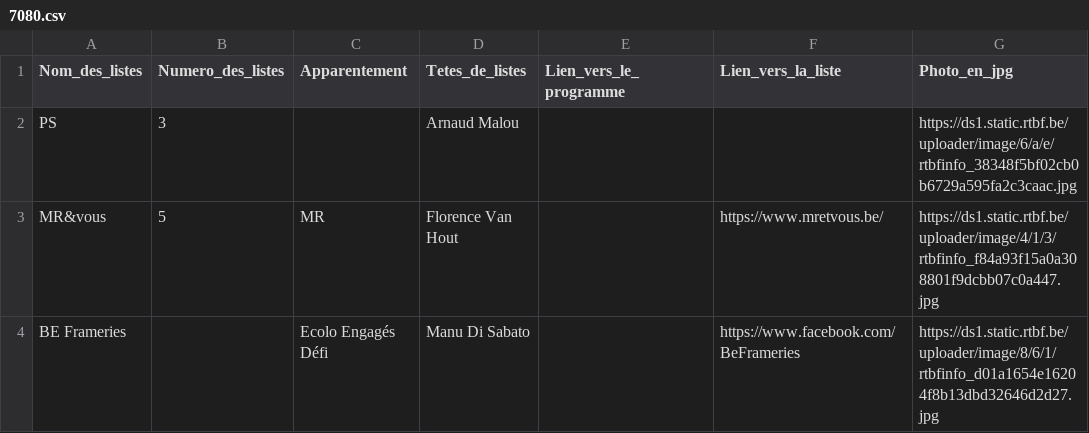
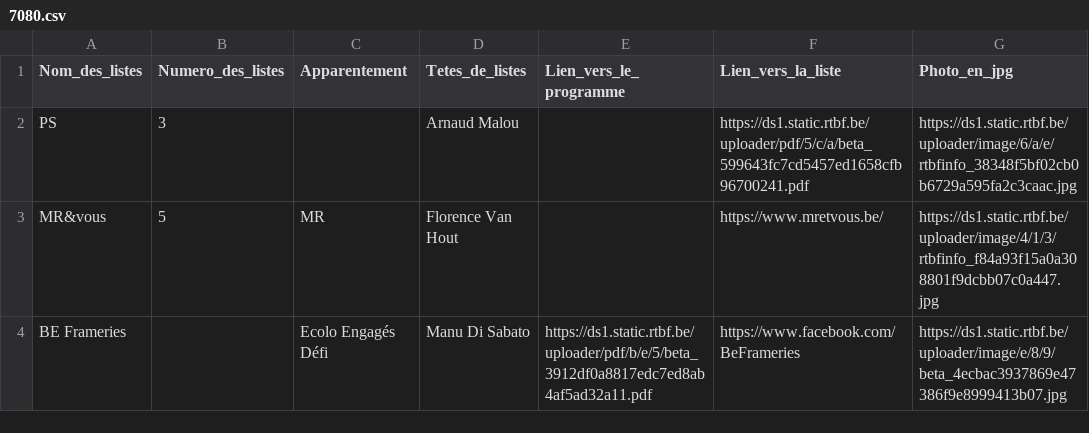
Before and after one commit to amcaw/electionslists, a CSV file: 7080.csv, drawn as a sheet.

Commit message:
Upload CSV file

```diff
--- a/7080.csv
+++ b/7080.csv
@@ -1,4 +1,4 @@
 Nom_des_listes,Numero_des_listes,Apparentement,Tetes_de_listes,Lien_vers_le_programme,Lien_vers_la_liste,Photo_en_jpg
-PS,3,,Arnaud Malou,,,https://ds1.static.rtbf.be/uploader/image/6/a/e/rtbfinfo_38348f5bf02cb0b6729a595fa2c3caac.jpg
+PS,3,,Arnaud Malou,,https://ds1.static.rtbf.be/uploader/pdf/5/c/a/beta_599643fc7cd5457ed1658cfb96700241.pdf,https://ds1.static.rtbf.be/uploader/image/6/a/e/rtbfinfo_38348f5bf02cb0b6729a595fa2c3caac.jpg
 MR&vous,5,MR,Florence Van Hout,,https://www.mretvous.be/,https://ds1.static.rtbf.be/uploader/image/4/1/3/rtbfinfo_f84a93f15a0a308801f9dcbb07c0a447.jpg
-BE Frameries,,Ecolo  Engagés  Défi,Manu Di Sabato,,https://www.facebook.com/BeFrameries,https://ds1.static.rtbf.be/uploader/image/8/6/1/rtbfinfo_d01a1654e16204f8b13dbd32646d2d27.jpg
+BE Frameries,,Ecolo  Engagés  Défi,Manu Di Sabato,https://ds1.static.rtbf.be/uploader/pdf/b/e/5/beta_3912df0a8817edc7ed8ab4af5ad32a11.pdf,https://www.facebook.com/BeFrameries,https://ds1.static.rtbf.be/uploader/image/e/8/9/beta_4ecbac3937869e47386f9e8999413b07.jpg
```
